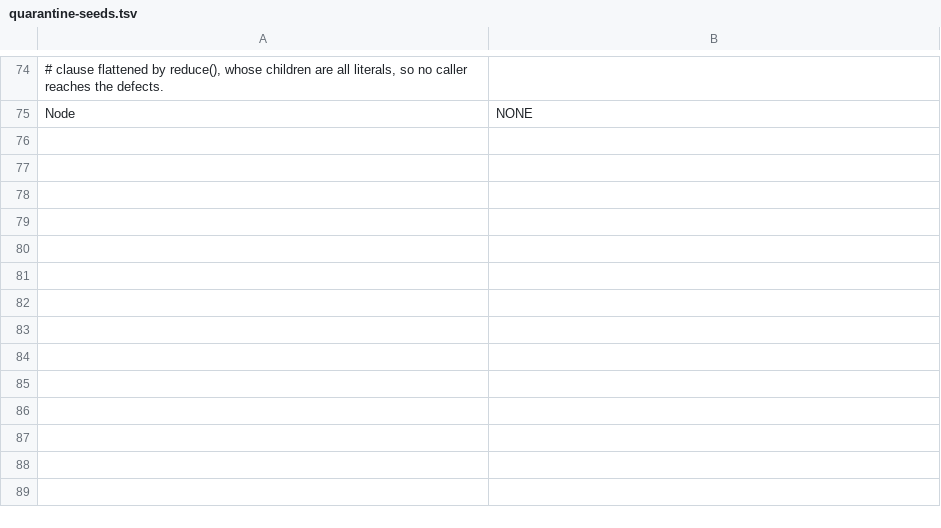
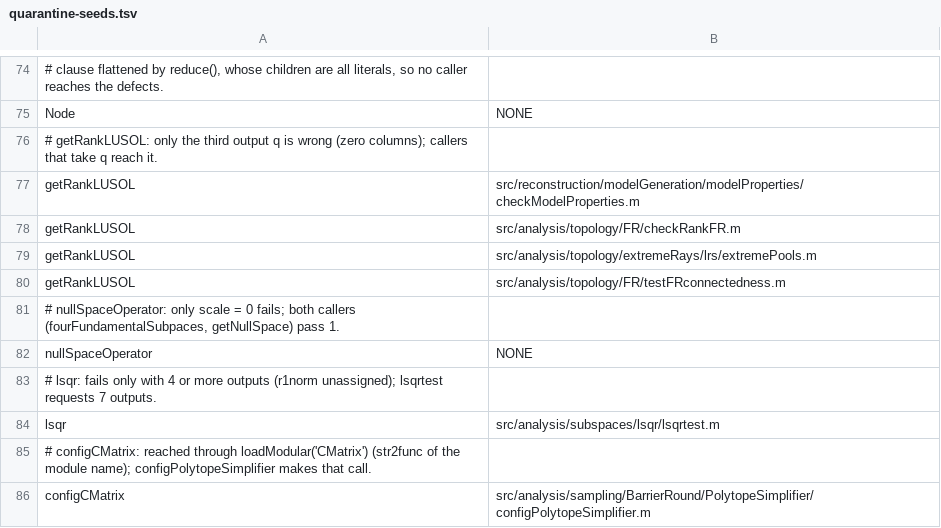
Before and after one commit to opencobra/cobratoolbox, a TSV file: specs/20261113-142115-test-backfill-tiers/inventory/quarantine-seeds.tsv, drawn as a sheet; only a part is shown, gaps mark what is left out; the diff names each change by its address in the sheet, - before the commit and + after, or states it on an @@ line.

Commit message:
Back-fill wave 05: 30 Tier 1 functions, 8 quarantined
12 functions tested, 8 quarantined (among them loadSamples returning more
points per file than requested, the chi-square p-value of
compareTwoSamplesStat taken from the wrong tail, py_addpath adding the
current folder for an empty input, getRankLUSOL's column permutation with
zero columns), 9 excluded: thermo 'new' folders are off the MATLAB path
and Open Babel cannot run from MATLAB here.

```diff
--- a/specs/20261113-142115-test-backfill-tiers/inventory/quarantine-seeds.tsv
+++ b/specs/20261113-142115-test-backfill-tiers/inventory/quarantine-seeds.tsv
+row 76: # getRankLUSOL: only the third output q is wrong (zero columns); callers that take q reach it.
+row 77: getRankLUSOL | src/reconstruction/modelGeneration/modelProperties/checkModelProperties.m
+row 78: getRankLUSOL | src/analysis/topology/FR/checkRankFR.m
+row 79: getRankLUSOL | src/analysis/topology/extremeRays/lrs/extremePools.m
+row 80: getRankLUSOL | src/analysis/topology/FR/testFRconnectedness.m
+row 81: # nullSpaceOperator: only scale = 0 fails; both callers (fourFundamentalSubpaces, getNullSpace) pass 1.
+row 82: nullSpaceOperator | NONE
+row 83: # lsqr: fails only with 4 or more outputs (r1norm unassigned); lsqrtest requests 7 outputs.
+row 84: lsqr | src/analysis/subspaces/lsqr/lsqrtest.m
+row 85: # configCMatrix: reached through loadModular('CMatrix') (str2func of the module name); configPolytopeSimplifier makes that call.
+row 86: configCMatrix | src/analysis/sampling/BarrierRound/PolytopeSimplifier/configPolytopeSimplifier.m
```
Also changed, not shown: specs/20261113-142115-test-backfill-tiers/inventory/extra-edges.tsv, 34 other files.
